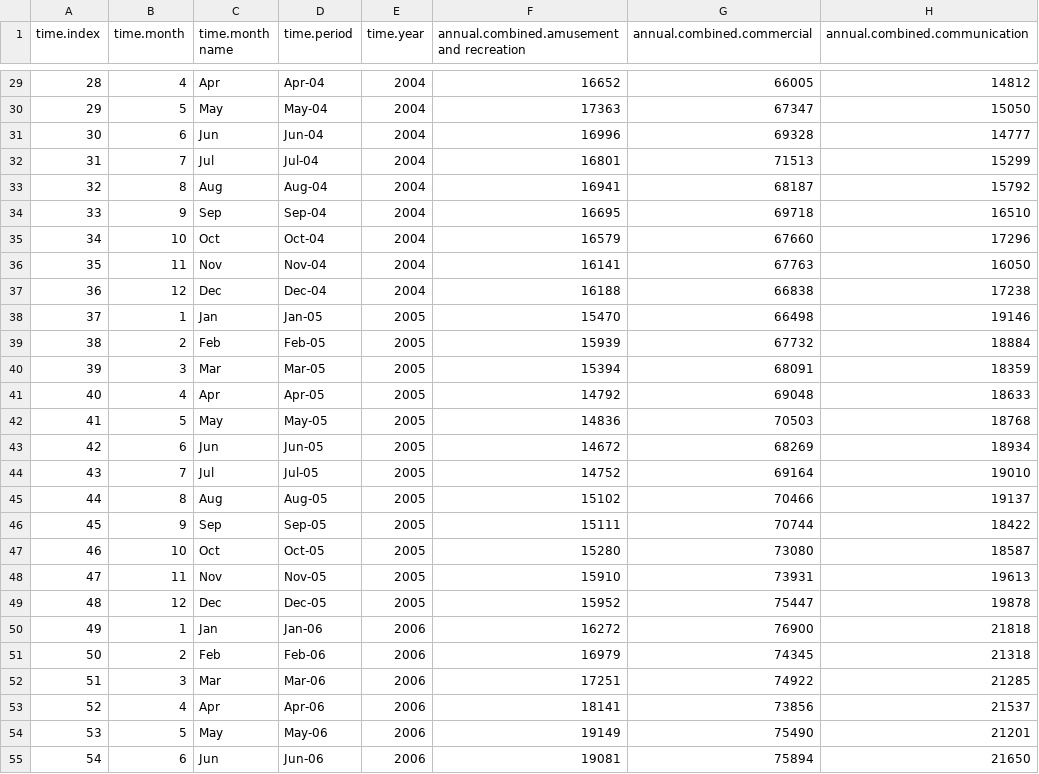
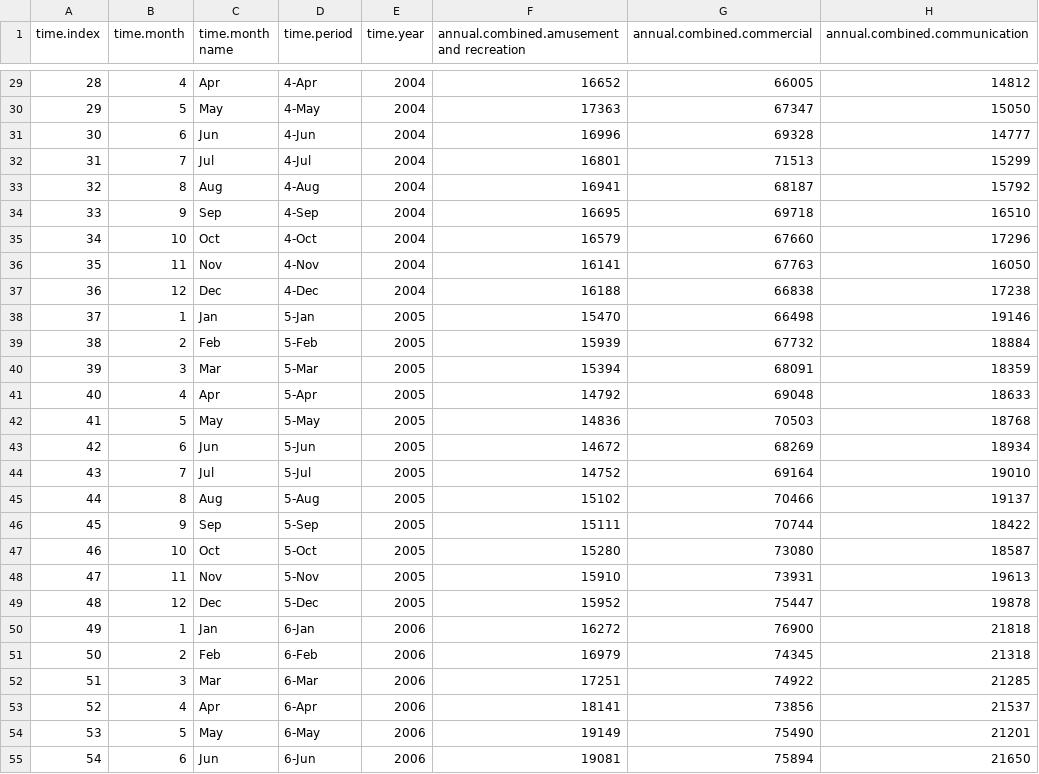
Before and after one commit to Fannyjiang88/csx4501, a CSV file: Class/Assignment/WK 3/construction_spending.csv, drawn as a sheet; only a part is shown, gaps mark what is left out; the diff covers the shown part only; the diff names each change by its address in the sheet, - before the commit and + after, or states it on an @@ line.

```diff
--- a/Class/Assignment/WK 3/construction_spending.csv
+++ b/Class/Assignment/WK 3/construction_spending.csv
-D29 (time.period): Apr-04
+D29 (time.period): 4-Apr
-D30 (time.period): May-04
+D30 (time.period): 4-May
-D31 (time.period): Jun-04
+D31 (time.period): 4-Jun
-D32 (time.period): Jul-04
+D32 (time.period): 4-Jul
-D33 (time.period): Aug-04
+D33 (time.period): 4-Aug
-D34 (time.period): Sep-04
+D34 (time.period): 4-Sep
-D35 (time.period): Oct-04
+D35 (time.period): 4-Oct
-D36 (time.period): Nov-04
+D36 (time.period): 4-Nov
-D37 (time.period): Dec-04
+D37 (time.period): 4-Dec
-D38 (time.period): Jan-05
+D38 (time.period): 5-Jan
-D39 (time.period): Feb-05
+D39 (time.period): 5-Feb
-D40 (time.period): Mar-05
+D40 (time.period): 5-Mar
-D41 (time.period): Apr-05
+D41 (time.period): 5-Apr
-D42 (time.period): May-05
+D42 (time.period): 5-May
-D43 (time.period): Jun-05
+D43 (time.period): 5-Jun
-D44 (time.period): Jul-05
+D44 (time.period): 5-Jul
-D45 (time.period): Aug-05
+D45 (time.period): 5-Aug
-D46 (time.period): Sep-05
+D46 (time.period): 5-Sep
-D47 (time.period): Oct-05
+D47 (time.period): 5-Oct
-D48 (time.period): Nov-05
+D48 (time.period): 5-Nov
-D49 (time.period): Dec-05
+D49 (time.period): 5-Dec
-D50 (time.period): Jan-06
+D50 (time.period): 6-Jan
-D51 (time.period): Feb-06
+D51 (time.period): 6-Feb
-D52 (time.period): Mar-06
+D52 (time.period): 6-Mar
-D53 (time.period): Apr-06
+D53 (time.period): 6-Apr
-D54 (time.period): May-06
+D54 (time.period): 6-May
-D55 (time.period): Jun-06
+D55 (time.period): 6-Jun
```
Also changed, not shown: 142 edited cells elsewhere in this file, 32 other files.
